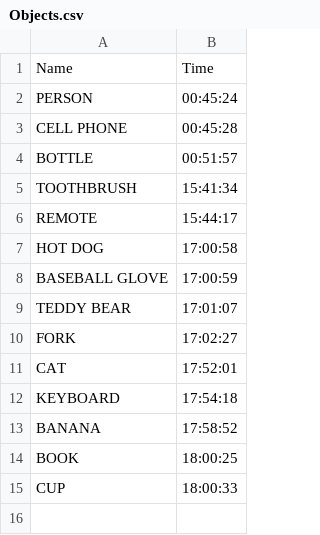
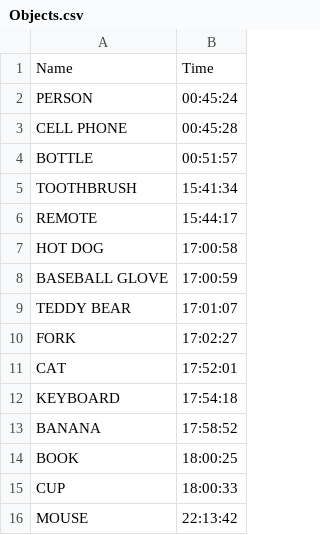
Before and after one commit to th3happybit/EyeBot, a CSV file: object_detection_module/Objects.csv, drawn as a sheet; the diff names each change by its address in the sheet, - before the commit and + after, or states it on an @@ line.

```diff
--- a/object_detection_module/Objects.csv
+++ b/object_detection_module/Objects.csv
+row 16: MOUSE | 22:13:42
```
Also changed, not shown: 2 other files.
